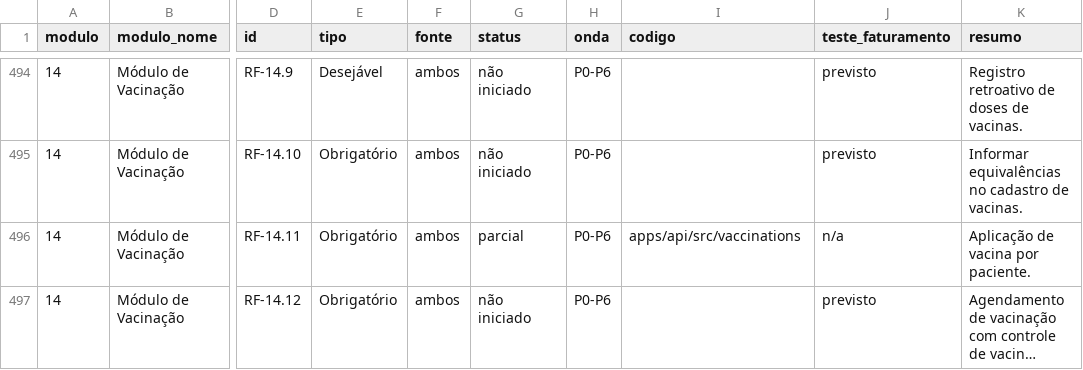
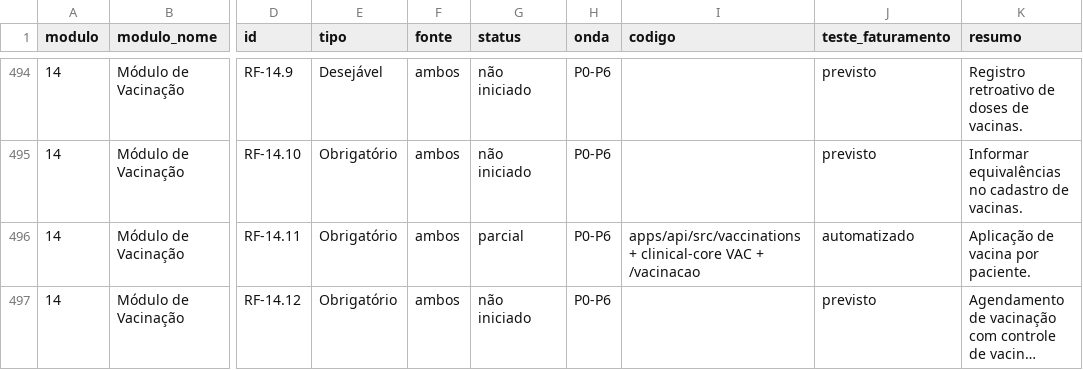
Before and after one commit to leandroborgeseng/SIGS, a CSV file: docs/rastreabilidade/cobertura-rf.csv, drawn as a sheet; only a part is shown, gaps mark what is left out; long unchanged cells end in …; the diff covers the shown part only; the diff names each change by its address in the sheet, - before the commit and + after, or states it on an @@ line.

```diff
--- a/docs/rastreabilidade/cobertura-rf.csv
+++ b/docs/rastreabilidade/cobertura-rf.csv
-I496 (codigo): apps/api/src/vaccinations
+I496 (codigo): apps/api/src/vaccinations + clinical-core VAC + /vacinacao
-J496 (teste_faturamento): n/a
+J496 (teste_faturamento): automatizado
```
Also changed, not shown: 13 edited cells elsewhere in this file, 19 other files.
